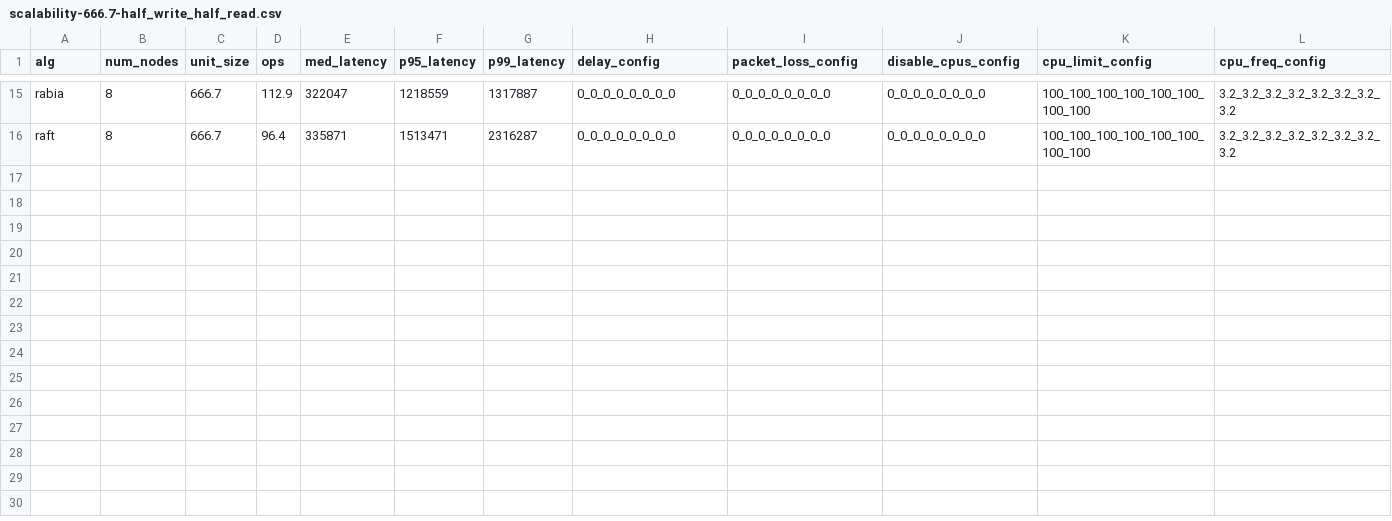
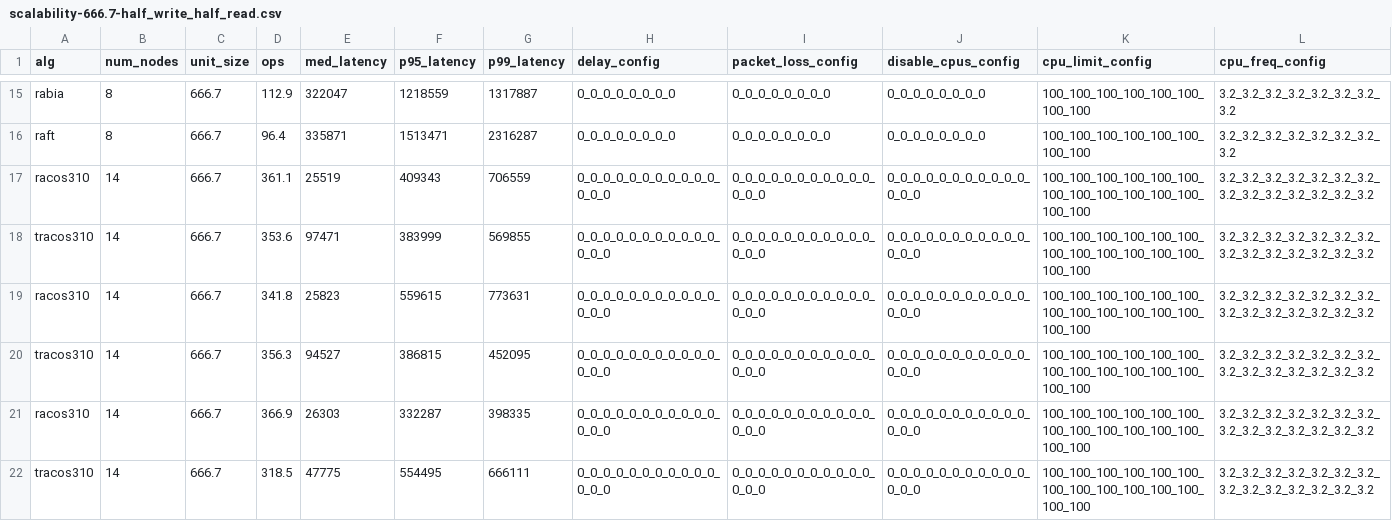
Before and after one commit to ChristopherSiems/Racos-automation, a CSV file: data/scalability-666.7-half_write_half_read.csv, drawn as a sheet; only a part is shown, gaps mark what is left out.

Commit message:
"data update @ 1720917257.535095"

```diff
--- a/data/scalability-666.7-half_write_half_read.csv
+++ b/data/scalability-666.7-half_write_half_read.csv
@@ -16 +16,7 @@ rabia,8,666.7,112.9,322047,1218559,1317887,0_0_0_0_0_0_0_0,0_0_0_0_0_0_0_0,0_0_0
 raft,8,666.7,96.4,335871,1513471,2316287,0_0_0_0_0_0_0_0,0_0_0_0_0_0_0_0,0_0_0_0_0_0_0_0,100_100_100_100_100_100_100_100,3.2_3.2_3.2_3.2_3.2_3.2_3.2_3.2
+racos310,14,666.7,361.1,25519,409343,706559,0_0_0_0_0_0_0_0_0_0_0_0_0_0,0_0_0_0_0_0_0_0_0_0_0_0_0_0,0_0_0_0_0_0_0_0_0_0_0_0_0_0,100_100_100_100_100_100_100_100_100_100_100_100_100_100,3.2_3.2_3.2_3.2_3.2_3.2_3.2_3.2_3.2_3.2_3.2_3.2_3.2_3.2
+tracos310,14,666.7,353.6,97471,383999,569855,0_0_0_0_0_0_0_0_0_0_0_0_0_0,0_0_0_0_0_0_0_0_0_0_0_0_0_0,0_0_0_0_0_0_0_0_0_0_0_0_0_0,100_100_100_100_100_100_100_100_100_100_100_100_100_100,3.2_3.2_3.2_3.2_3.2_3.2_3.2_3.2_3.2_3.2_3.2_3.2_3.2_3.2
+racos310,14,666.7,341.8,25823,559615,773631,0_0_0_0_0_0_0_0_0_0_0_0_0_0,0_0_0_0_0_0_0_0_0_0_0_0_0_0,0_0_0_0_0_0_0_0_0_0_0_0_0_0,100_100_100_100_100_100_100_100_100_100_100_100_100_100,3.2_3.2_3.2_3.2_3.2_3.2_3.2_3.2_3.2_3.2_3.2_3.2_3.2_3.2
+tracos310,14,666.7,356.3,94527,386815,452095,0_0_0_0_0_0_0_0_0_0_0_0_0_0,0_0_0_0_0_0_0_0_0_0_0_0_0_0,0_0_0_0_0_0_0_0_0_0_0_0_0_0,100_100_100_100_100_100_100_100_100_100_100_100_100_100,3.2_3.2_3.2_3.2_3.2_3.2_3.2_3.2_3.2_3.2_3.2_3.2_3.2_3.2
+racos310,14,666.7,366.9,26303,332287,398335,0_0_0_0_0_0_0_0_0_0_0_0_0_0,0_0_0_0_0_0_0_0_0_0_0_0_0_0,0_0_0_0_0_0_0_0_0_0_0_0_0_0,100_100_100_100_100_100_100_100_100_100_100_100_100_100,3.2_3.2_3.2_3.2_3.2_3.2_3.2_3.2_3.2_3.2_3.2_3.2_3.2_3.2
+tracos310,14,666.7,318.5,47775,554495,666111,0_0_0_0_0_0_0_0_0_0_0_0_0_0,0_0_0_0_0_0_0_0_0_0_0_0_0_0,0_0_0_0_0_0_0_0_0_0_0_0_0_0,100_100_100_100_100_100_100_100_100_100_100_100_100_100,3.2_3.2_3.2_3.2_3.2_3.2_3.2_3.2_3.2_3.2_3.2_3.2_3.2_3.2
```
Also changed, not shown: 1 other file.
